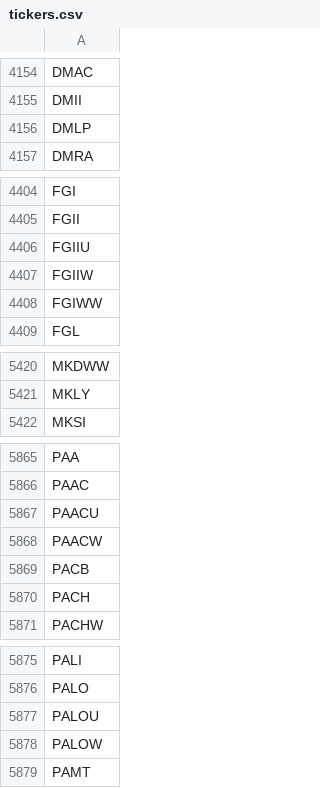
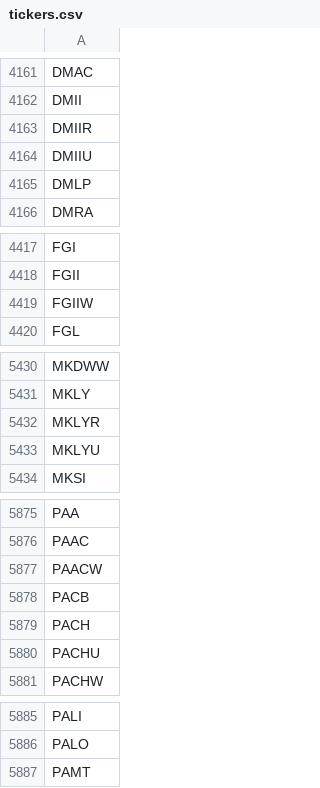
Before and after one commit to Tonomasan/Momentum-app_NYSE_NASDAQ_HTML, a CSV file: tickers.csv, drawn as a sheet; only a part is shown, gaps mark what is left out; removed rows and columns are numbered as before the commit, all else as after; the diff covers the shown part only; the diff names each change by its address in the sheet, - before the commit and + after, or states it on an @@ line.

```diff
--- a/tickers.csv
+++ b/tickers.csv
+row 4163: DMIIR
+row 4164: DMIIU
-row 4406: FGIIU
-row 4408: FGIWW
+row 5432: MKLYR
+row 5433: MKLYU
-row 5867: PAACU
+row 5880: PACHU
-row 5877: PALOU
-row 5878: PALOW
```
Also changed, not shown: 40 added rows, 32 removed rows and 4 edited cells elsewhere in this file, momentum_data.csv, 2 other files.
